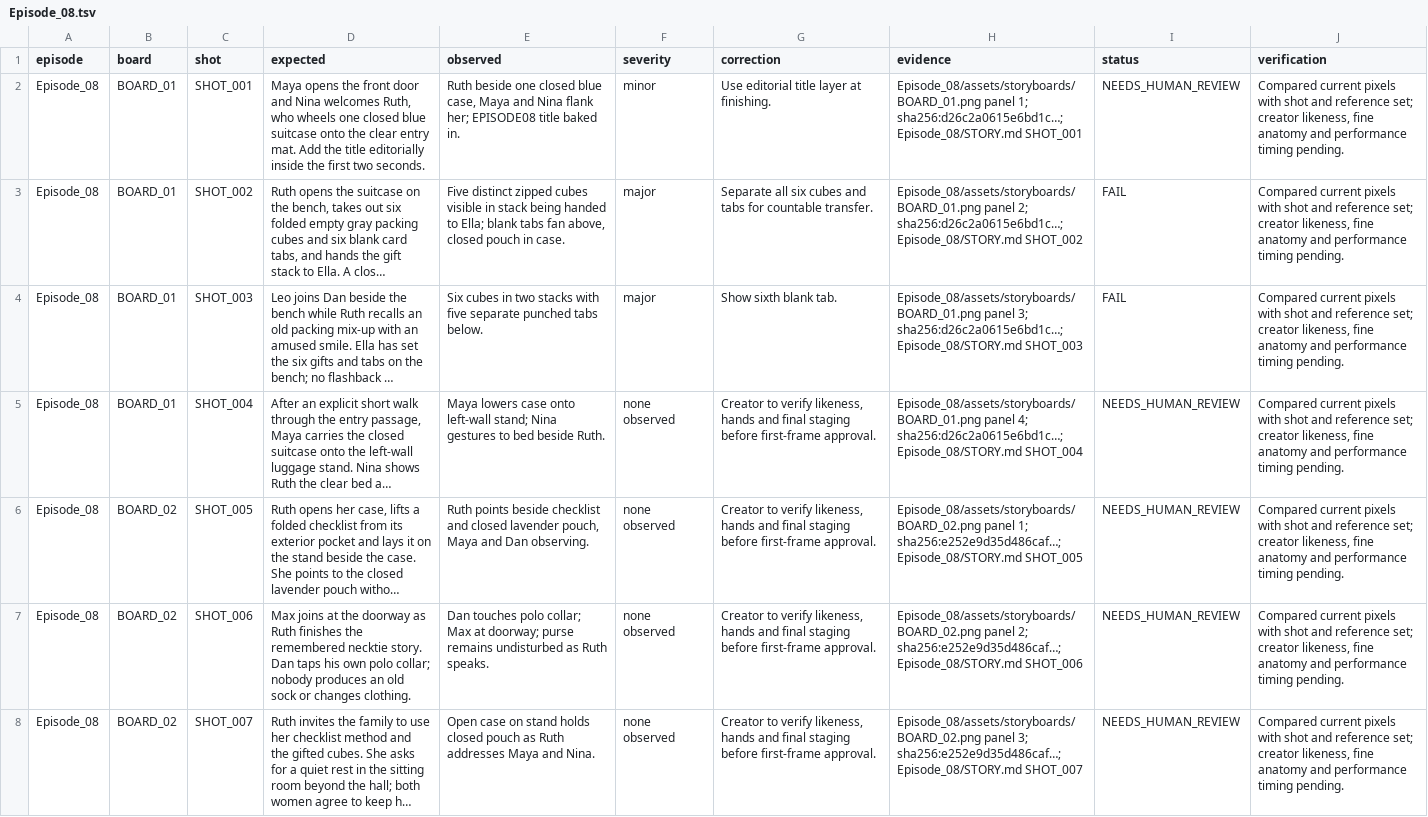
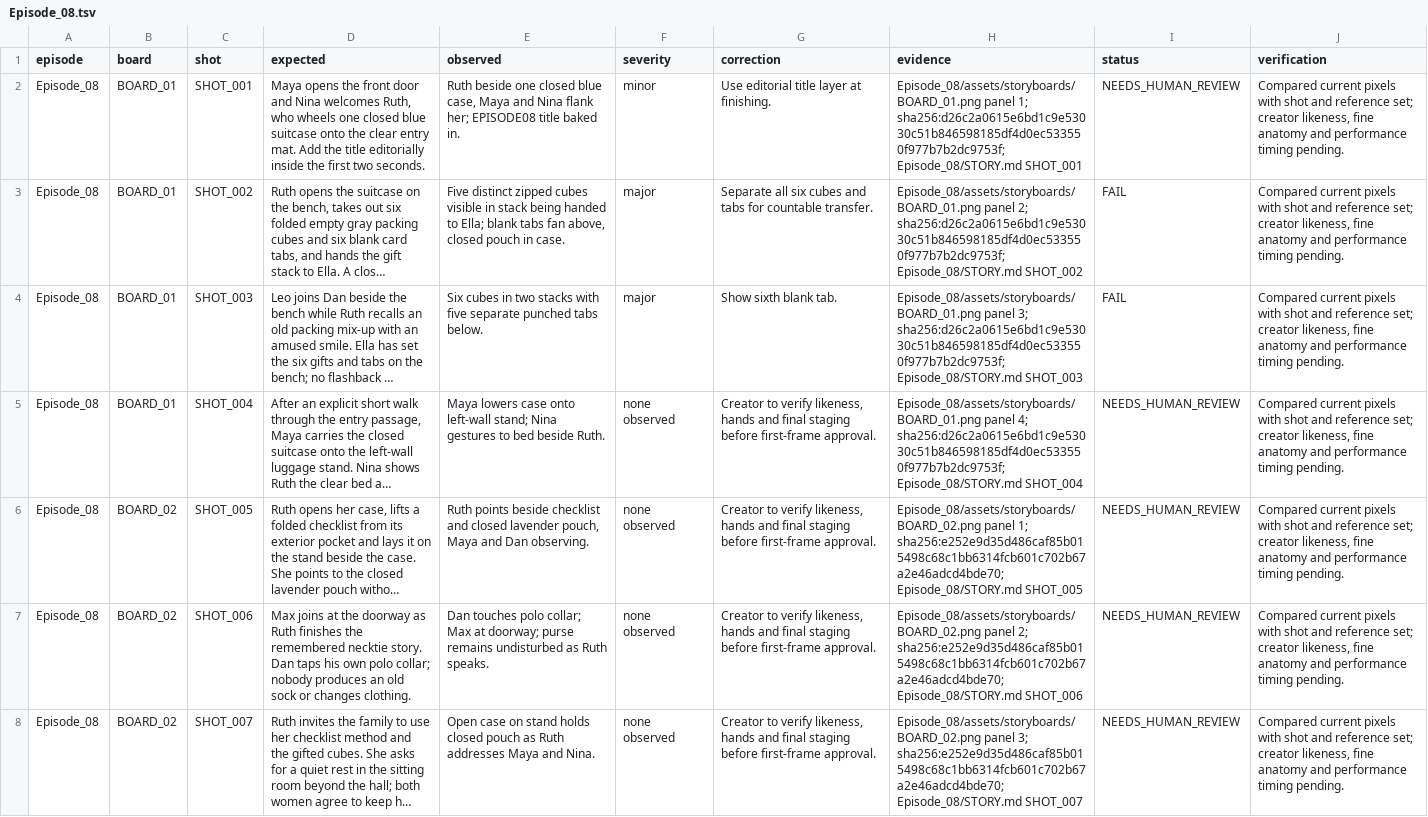
Before and after one commit to Planeshiffhter/ai-story-building, a TSV file: docs/qa/Episode_08.tsv, drawn as a sheet; only a part is shown; long unchanged cells end in …; the diff covers the shown part only; the diff names each change by its address in the sheet, - before the commit and + after, or states it on an @@ line.

```diff
--- a/docs/qa/Episode_08.tsv
+++ b/docs/qa/Episode_08.tsv
-H2 (evidence): …panel 1; sha256:d26c2a0615e6bd1c…; Episode_08/STORY.md SHOT_001
+H2 (evidence): …panel 1; sha256:d26c2a0615e6bd1c9e53030c51b846598185df4d0ec533550f977b7b2dc9753f; Episode_08/STORY.md SHOT_001
-H3 (evidence): …panel 2; sha256:d26c2a0615e6bd1c…; Episode_08/STORY.md SHOT_002
+H3 (evidence): …panel 2; sha256:d26c2a0615e6bd1c9e53030c51b846598185df4d0ec533550f977b7b2dc9753f; Episode_08/STORY.md SHOT_002
-H4 (evidence): …panel 3; sha256:d26c2a0615e6bd1c…; Episode_08/STORY.md SHOT_003
+H4 (evidence): …panel 3; sha256:d26c2a0615e6bd1c9e53030c51b846598185df4d0ec533550f977b7b2dc9753f; Episode_08/STORY.md SHOT_003
-H5 (evidence): …panel 4; sha256:d26c2a0615e6bd1c…; Episode_08/STORY.md SHOT_004
+H5 (evidence): …panel 4; sha256:d26c2a0615e6bd1c9e53030c51b846598185df4d0ec533550f977b7b2dc9753f; Episode_08/STORY.md SHOT_004
-H6 (evidence): …panel 1; sha256:e252e9d35d486caf…; Episode_08/STORY.md SHOT_005
+H6 (evidence): …panel 1; sha256:e252e9d35d486caf85b015498c68c1bb6314fcb601c702b67a2e46adcd4bde70; Episode_08/STORY.md SHOT_005
-H7 (evidence): …panel 2; sha256:e252e9d35d486caf…; Episode_08/STORY.md SHOT_006
+H7 (evidence): …panel 2; sha256:e252e9d35d486caf85b015498c68c1bb6314fcb601c702b67a2e46adcd4bde70; Episode_08/STORY.md SHOT_006
-H8 (evidence): …panel 3; sha256:e252e9d35d486caf…; Episode_08/STORY.md SHOT_007
+H8 (evidence): …panel 3; sha256:e252e9d35d486caf85b015498c68c1bb6314fcb601c702b67a2e46adcd4bde70; Episode_08/STORY.md SHOT_007
```
Also changed, not shown: 73 edited cells elsewhere in this file, docs/qa/Episode_05.tsv, docs/qa/Episode_06.tsv, 11 other files.
